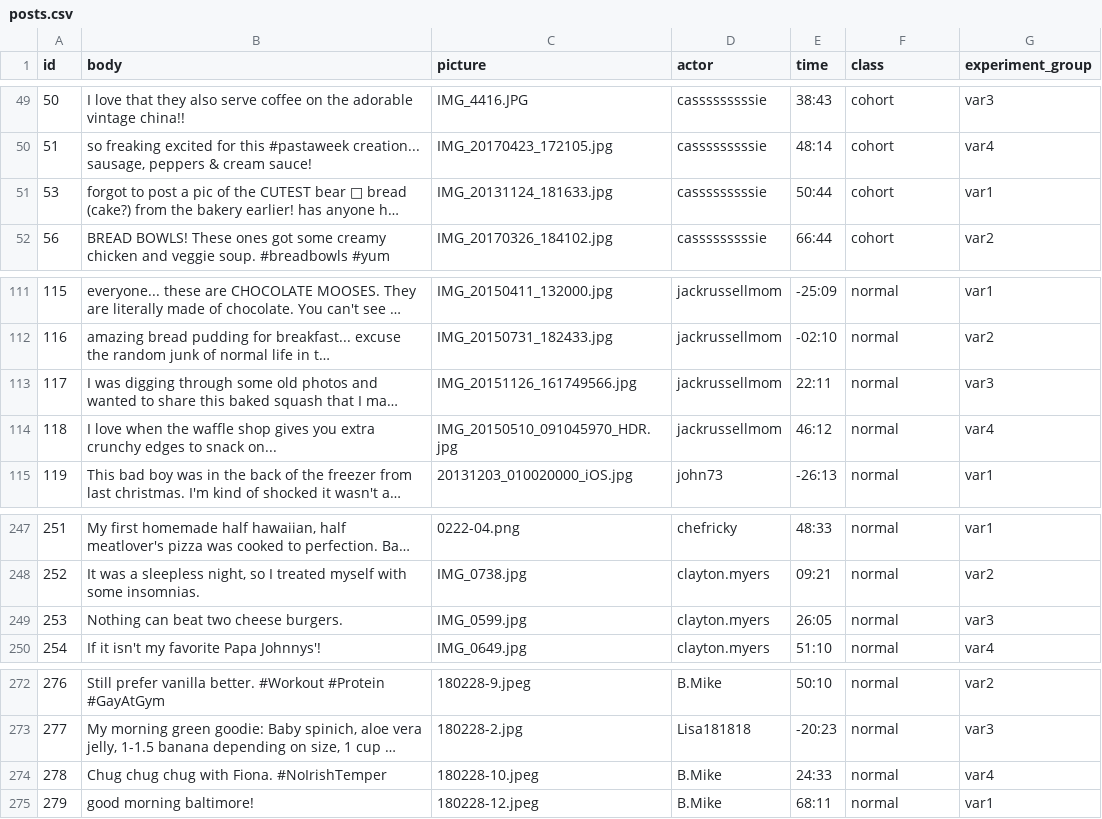
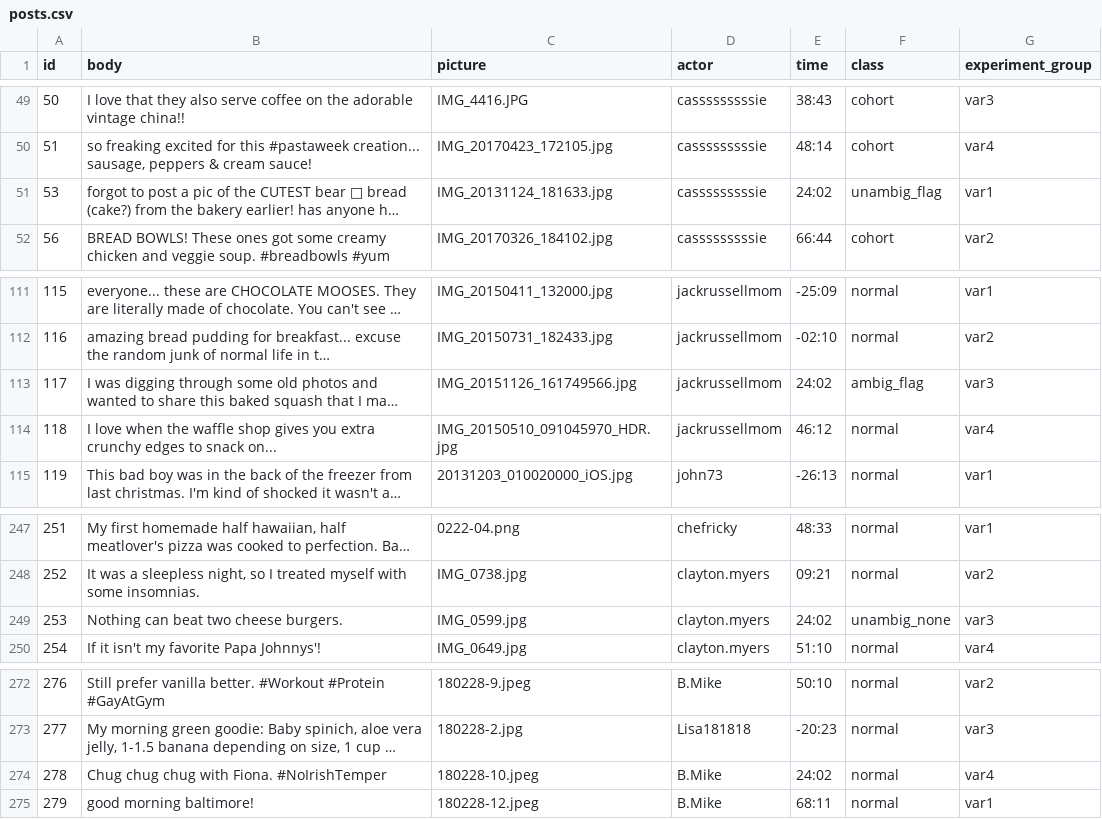
Before and after one commit to cornellsml/truman_content_moderation, a CSV file: input/posts.csv, drawn as a sheet; only a part is shown, gaps mark what is left out; long unchanged cells end in …; the diff names each change by its address in the sheet, - before the commit and + after, or states it on an @@ line.

```diff
--- a/input/posts.csv
+++ b/input/posts.csv
-E51 (time): 50:44
+E51 (time): 24:02
-F51 (class): cohort
+F51 (class): unambig_flag
-E113 (time): 22:11
+E113 (time): 24:02
-F113 (class): normal
+F113 (class): ambig_flag
-E249 (time): 26:05
+E249 (time): 24:02
-F249 (class): normal
+F249 (class): unambig_none
-E274 (time): 24:33
+E274 (time): 24:02
```
Also changed, not shown: input/replies.csv, 1 other file.
